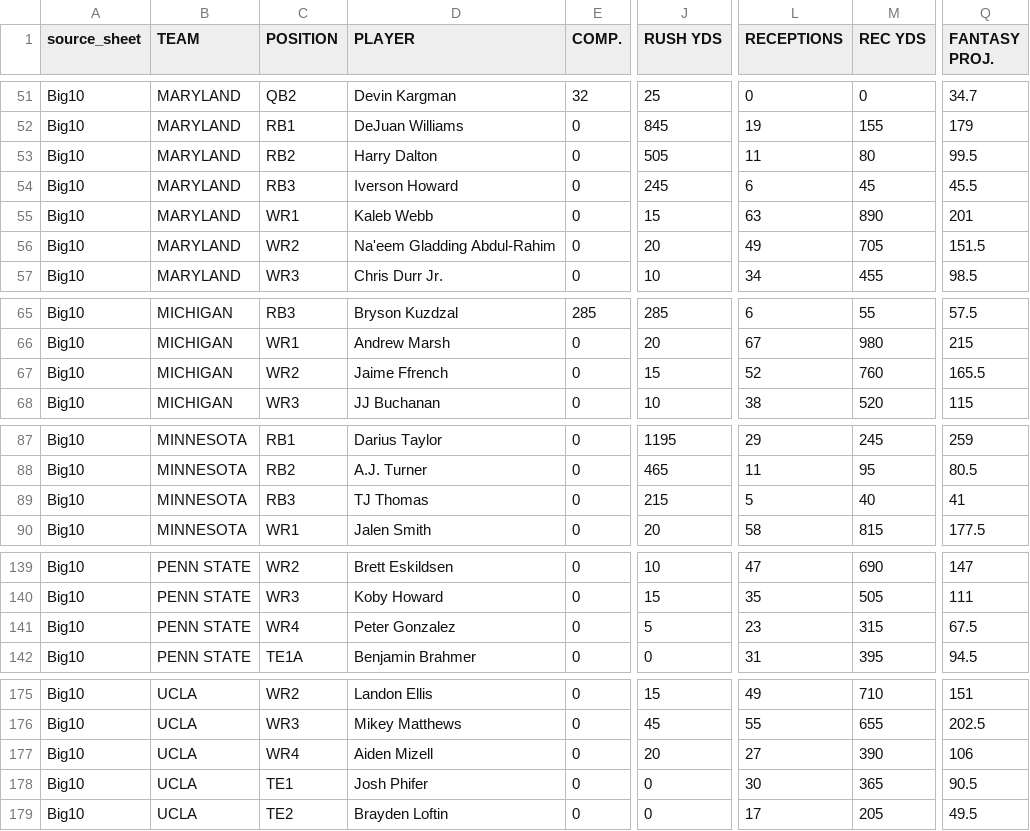
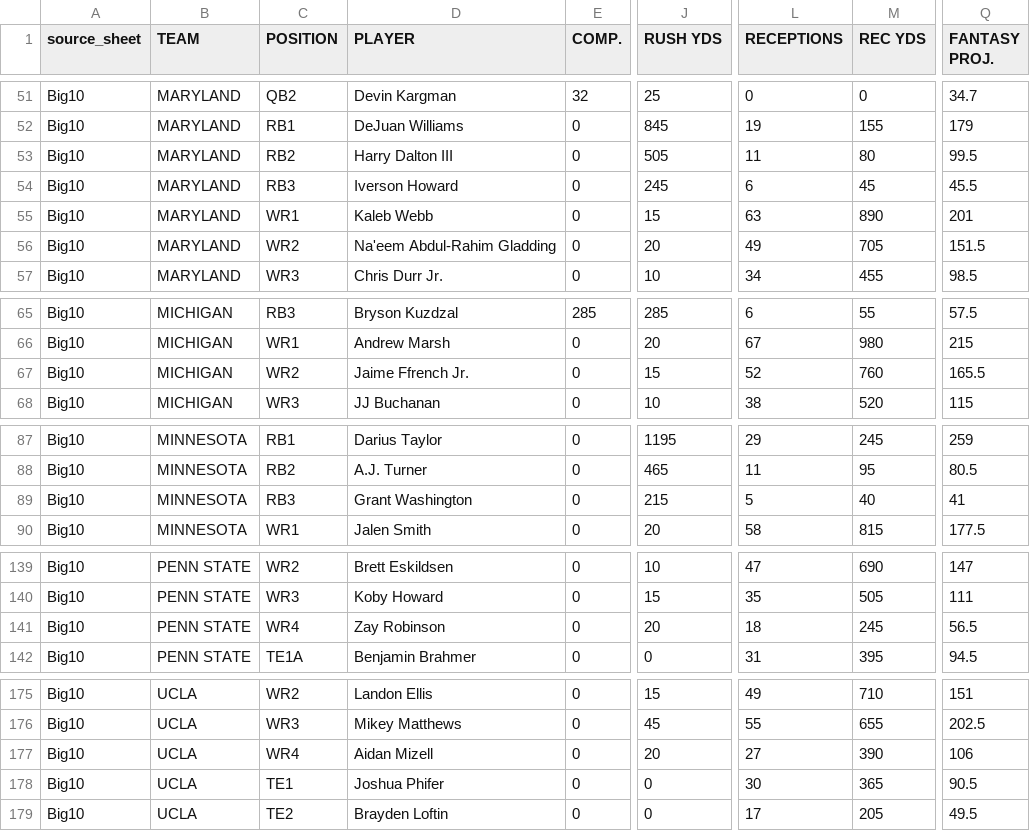
Before and after one commit to adamtheballer/College-Football-Fantasy-App, a CSV file: reports/source-imports/2026/player-projections.csv, drawn as a sheet; only a part is shown, gaps mark what is left out; the diff covers the shown part only; the diff names each change by its address in the sheet, - before the commit and + after, or states it on an @@ line.

```diff
--- a/reports/source-imports/2026/player-projections.csv
+++ b/reports/source-imports/2026/player-projections.csv
-D53 (PLAYER): Harry Dalton
+D53 (PLAYER): Harry Dalton III
-D56 (PLAYER): Na'eem Gladding Abdul-Rahim
+D56 (PLAYER): Na'eem Abdul-Rahim Gladding
-D67 (PLAYER): Jaime Ffrench
+D67 (PLAYER): Jaime Ffrench Jr.
-D89 (PLAYER): TJ Thomas
+D89 (PLAYER): Grant Washington
-D141 (PLAYER): Peter Gonzalez
+D141 (PLAYER): Zay Robinson
-J141 (RUSH YDS): 5
+J141 (RUSH YDS): 20
-L141 (RECEPTIONS): 23
+L141 (RECEPTIONS): 18
-M141 (REC YDS): 315
+M141 (REC YDS): 245
-Q141 (FANTASY PROJ.): 67.5
+Q141 (FANTASY PROJ.): 56.5
-D177 (PLAYER): Aiden Mizell
+D177 (PLAYER): Aidan Mizell
-D178 (PLAYER): Josh Phifer
+D178 (PLAYER): Joshua Phifer
```
Also changed, not shown: 1 added row and 38 edited cells elsewhere in this file, reports/source-imports/2026/player-identities.csv, 11 other files.
